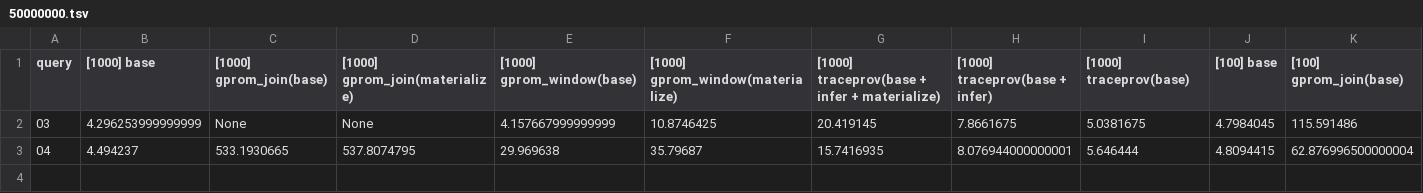
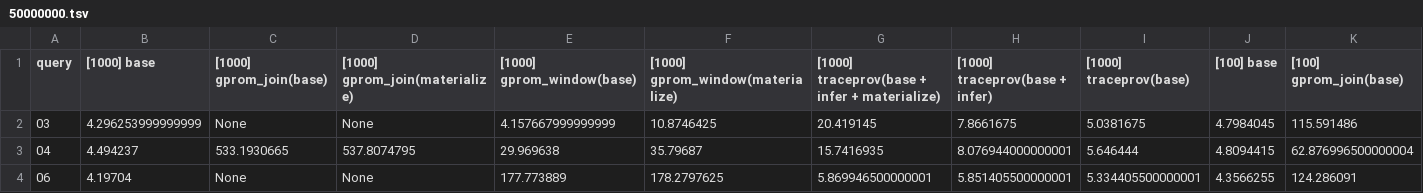
Before and after one commit to realVinayak/traceprov, a TSV file: postgres/benchmark/micro/aggregates/results_2025_09_28_kamatera/50000000.tsv, drawn as a sheet; only a part is shown; rows hold the shown columns only; the diff names each change by its address in the sheet, - before the commit and + after, or states it on an @@ line.

Commit message:
bench(kama, aggs): Add Q06 figures

```diff
--- a/postgres/benchmark/micro/aggregates/results_2025_09_28_kamatera/50000000.tsv
+++ b/postgres/benchmark/micro/aggregates/results_2025_09_28_kamatera/50000000.tsv
+row 4: 06 | 4.19704 | None | None | 177.773889 | 178.2797625 | 5.869946500000001 | 5.851405500000001 | 5.334405500000001 | 4.3566255 | 124.286091
```
Also changed, not shown: postgres/benchmark/micro/aggregates/results_2025_09_28_kamatera/1000000.tsv, postgres/benchmark/micro/aggregates/results_2025_09_28_kamatera/10000000.tsv, 12 other files.
